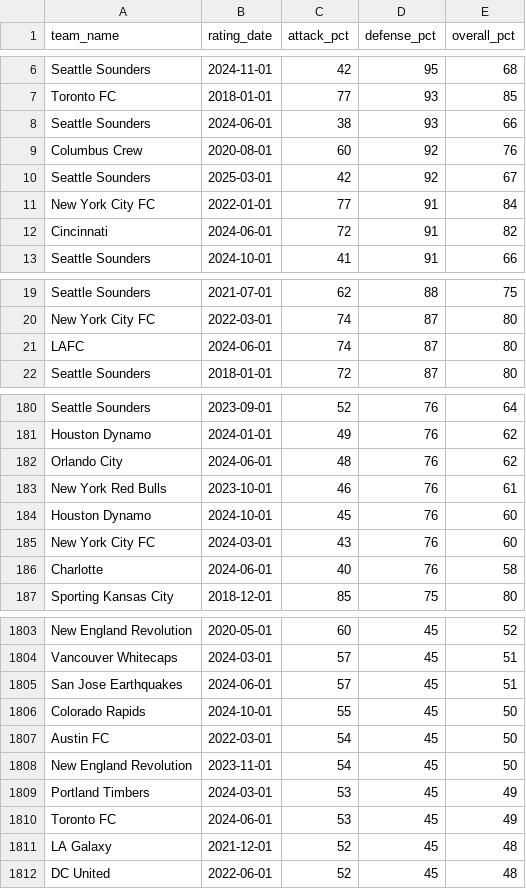
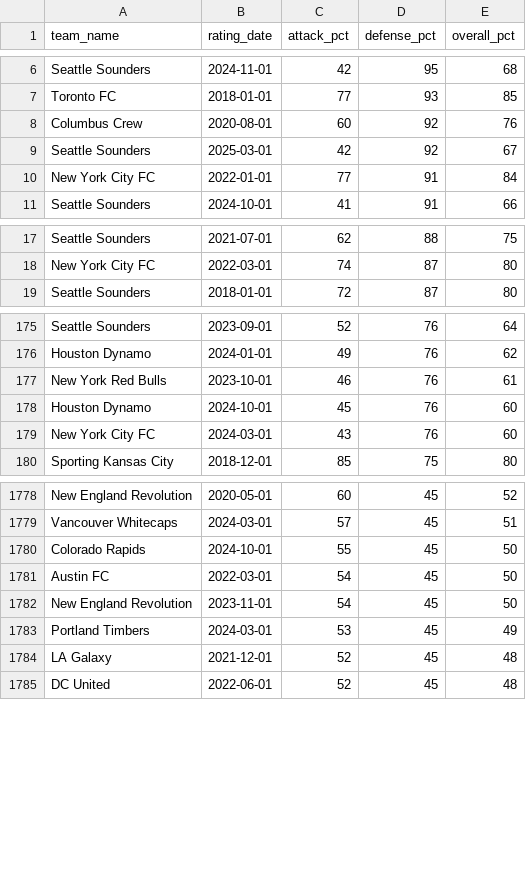
Before and after one commit to johnspacemuller/datadotfutidotlive, a CSV file: team_ratings.csv, drawn as a sheet; only a part is shown, gaps mark what is left out; the diff covers the shown part only.

```diff
--- a/team_ratings.csv
+++ b/team_ratings.csv
@@ -7,3 +7,2 @@ Seattle Sounders,2024-11-01,42,95,68
 Toronto FC,2018-01-01,77,93,85
-Seattle Sounders,2024-06-01,38,93,66
 Columbus Crew,2020-08-01,60,92,76
@@ -11,3 +10,2 @@ Seattle Sounders,2025-03-01,42,92,67
 New York City FC,2022-01-01,77,91,84
-Cincinnati,2024-06-01,72,91,82
 Seattle Sounders,2024-10-01,41,91,66
@@ -20,3 +18,2 @@ Seattle Sounders,2021-07-01,62,88,75
 New York City FC,2022-03-01,74,87,80
-LAFC,2024-06-01,74,87,80
 Seattle Sounders,2018-01-01,72,87,80
@@ -181,3 +176,2 @@ Seattle Sounders,2023-09-01,52,76,64
 Houston Dynamo,2024-01-01,49,76,62
-Orlando City,2024-06-01,48,76,62
 New York Red Bulls,2023-10-01,46,76,61
@@ -185,3 +179,2 @@ Houston Dynamo,2024-10-01,45,76,60
 New York City FC,2024-03-01,43,76,60
-Charlotte,2024-06-01,40,76,58
 Sporting Kansas City,2018-12-01,85,75,80
@@ -1804,3 +1779,2 @@ New England Revolution,2020-05-01,60,45,52
 Vancouver Whitecaps,2024-03-01,57,45,51
-San Jose Earthquakes,2024-06-01,57,45,51
 Colorado Rapids,2024-10-01,55,45,50
@@ -1809,3 +1783,2 @@ New England Revolution,2023-11-01,54,45,50
 Portland Timbers,2024-03-01,53,45,49
-Toronto FC,2024-06-01,53,45,49
 LA Galaxy,2021-12-01,52,45,48
```
Also changed, not shown: 22 removed rows elsewhere in this file.
